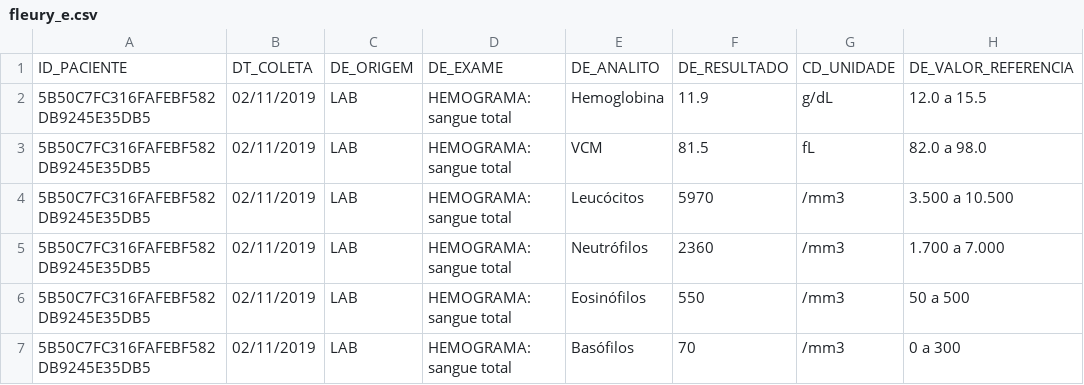
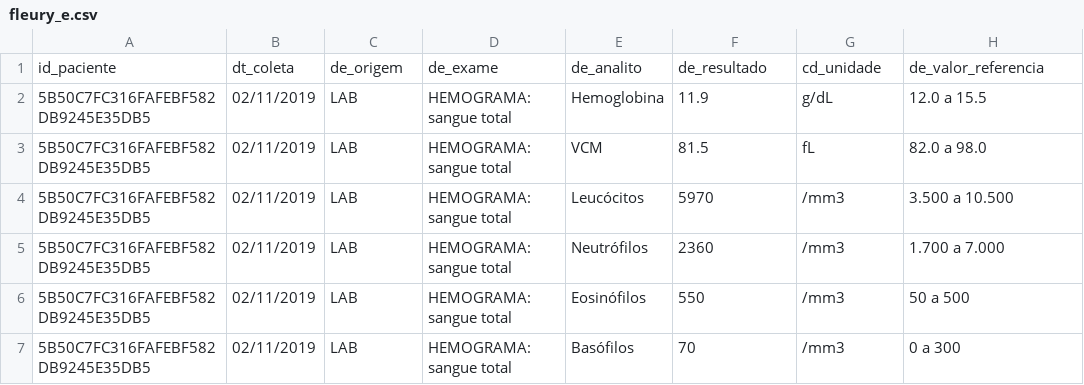
Before and after one commit to danigfavero/inteligencia-artificial, a CSV file: EP4/dados/fleury_e.csv, drawn as a sheet; only a part is shown.

```diff
--- a/EP4/dados/fleury_e.csv
+++ b/EP4/dados/fleury_e.csv
@@ -1,2 +1,2 @@
-ID_PACIENTE,DT_COLETA,DE_ORIGEM,DE_EXAME,DE_ANALITO,DE_RESULTADO,CD_UNIDADE,DE_VALOR_REFERENCIA
+id_paciente,dt_coleta,de_origem,de_exame,de_analito,de_resultado,cd_unidade,de_valor_referencia
 5B50C7FC316FAFEBF582DB9245E35DB5,02/11/2019,LAB,HEMOGRAMA: sangue total,Hemoglobina,11.9,g/dL,12.0 a 15.5
```
Also changed, not shown: EP4/dados/hsl_e.csv, 5 other files.
